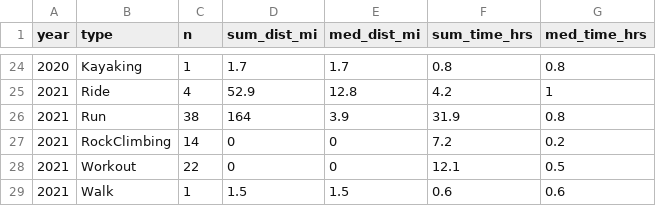
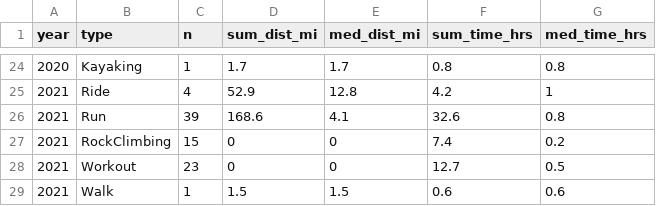
Before and after one commit to kelly-sovacool/strava, a CSV file: data/processed/summary.csv, drawn as a sheet; only a part is shown, gaps mark what is left out.

```diff
--- a/data/processed/summary.csv
+++ b/data/processed/summary.csv
@@ -25,5 +25,5 @@ year,type,n,sum_dist_mi,med_dist_mi,sum_time_hrs,med_time_hrs
 2021,Ride,4,52.9,12.8,4.2,1
-2021,Run,38,164,3.9,31.9,0.8
-2021,RockClimbing,14,0,0,7.2,0.2
-2021,Workout,22,0,0,12.1,0.5
+2021,Run,39,168.6,4.1,32.6,0.8
+2021,RockClimbing,15,0,0,7.4,0.2
+2021,Workout,23,0,0,12.7,0.5
 2021,Walk,1,1.5,1.5,0.6,0.6
```
Also changed, not shown: data/processed/activities.csv, data/raw/activities.csv, 42 other files.
